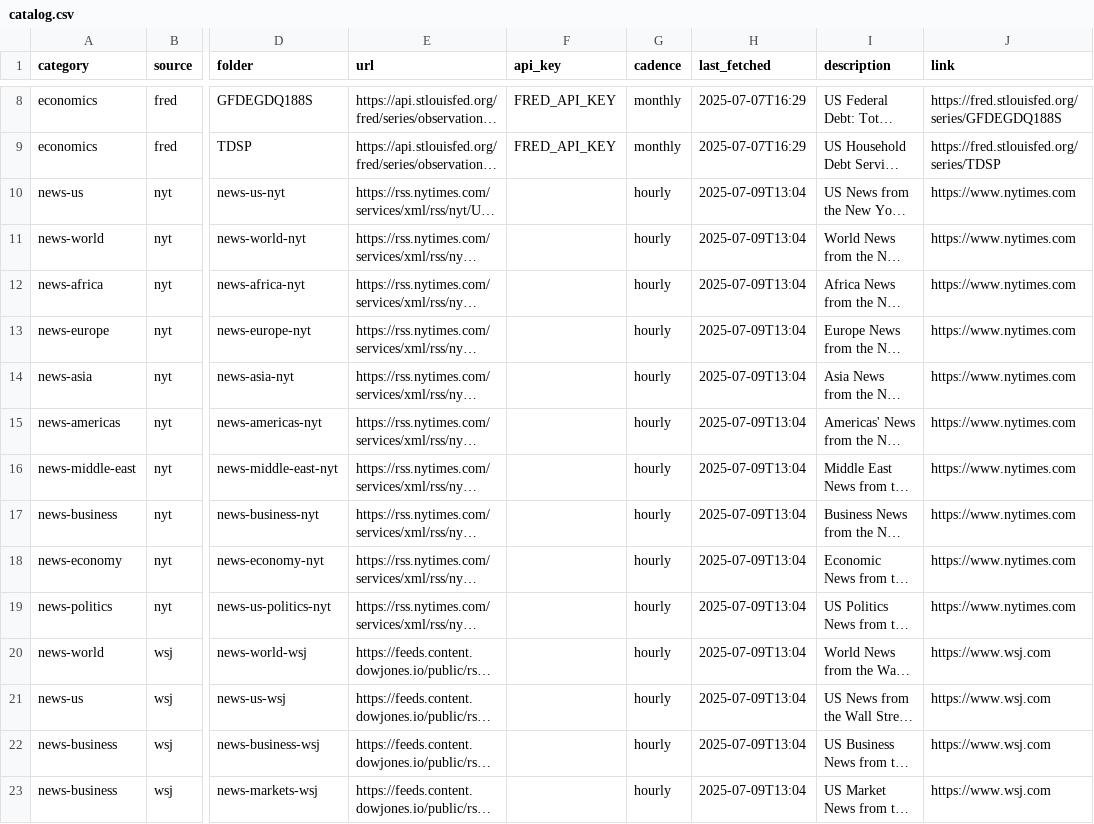
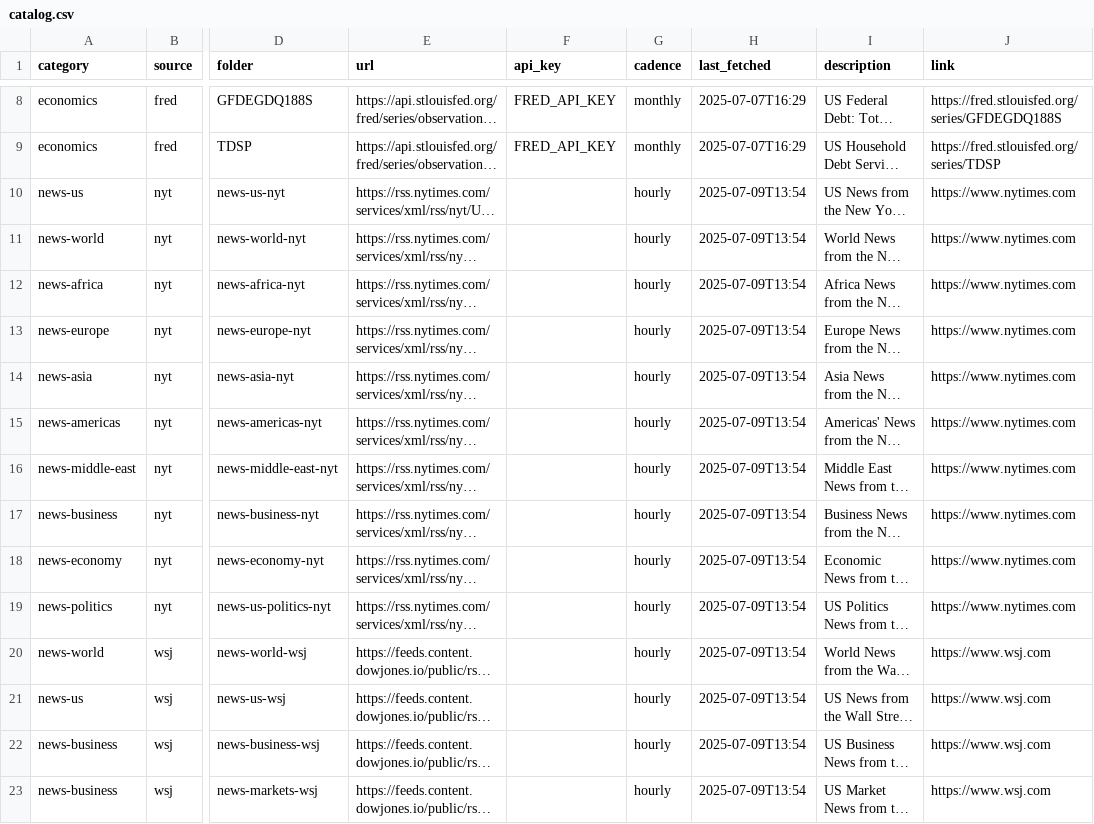
Before and after one commit to ritualage/Analysis, a CSV file: data/catalog.csv, drawn as a sheet; only a part is shown, gaps mark what is left out; long unchanged cells end in …; the diff covers the shown part only; the diff names each change by its address in the sheet, - before the commit and + after, or states it on an @@ line.

```diff
--- a/data/catalog.csv
+++ b/data/catalog.csv
-H10:H23 (last_fetched): 2025-07-09T13:04
+H10:H23 (last_fetched): 2025-07-09T13:54
```
Also changed, not shown: 37 edited cells elsewhere in this file, 56 other files.
